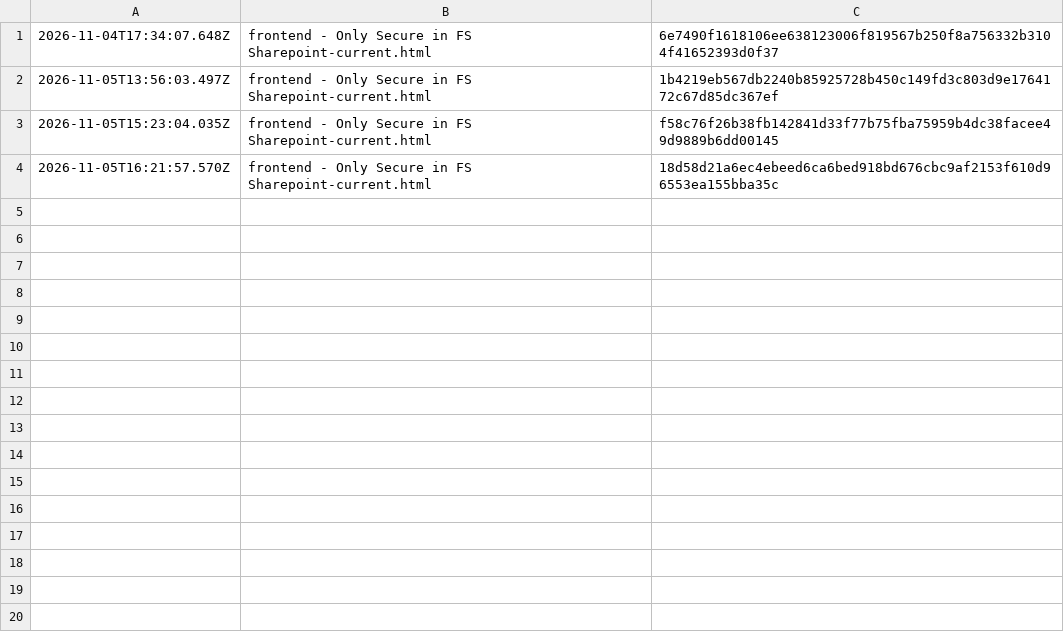
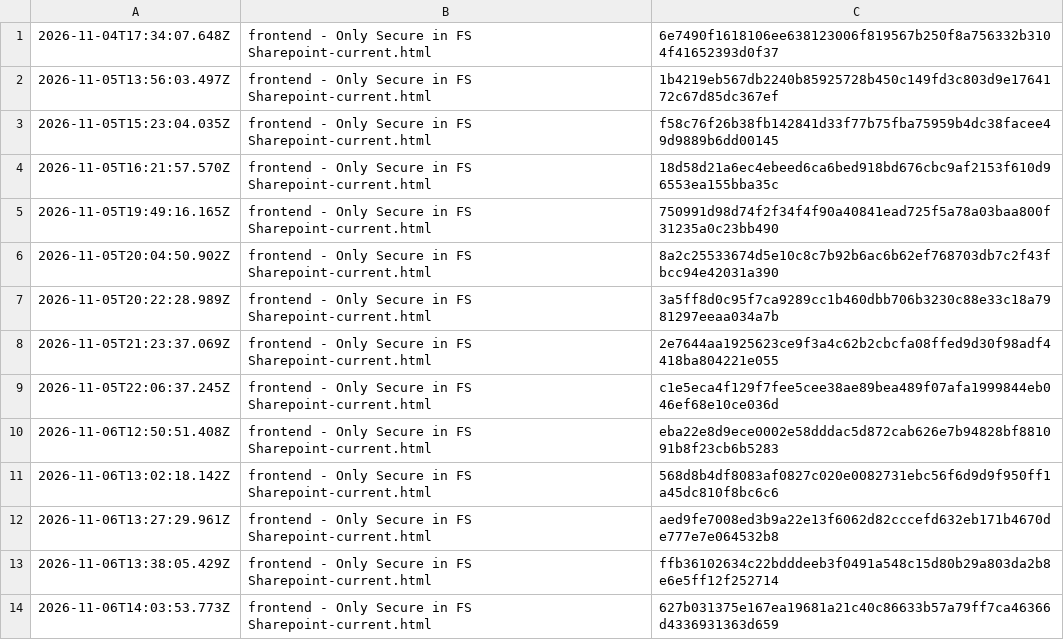
Before and after one commit to bryan-rigsby/next-in-line-fleethacker, a CSV file: frontend/compiled-hashes.csv, drawn as a sheet.

```diff
--- a/frontend/compiled-hashes.csv
+++ b/frontend/compiled-hashes.csv
@@ -4 +4,11 @@
 2026-11-05T16:21:57.570Z,frontend - Only Secure in FS Sharepoint-current.html,18d58d21a6ec4ebeed6ca6bed918bd676cbc9af2153f610d96553ea155bba35c
+2026-11-05T19:49:16.165Z,frontend - Only Secure in FS Sharepoint-current.html,750991d98d74f2f34f4f90a40841ead725f5a78a03baa800f31235a0c23bb490
+2026-11-05T20:04:50.902Z,frontend - Only Secure in FS Sharepoint-current.html,8a2c25533674d5e10c8c7b92b6ac6b62ef768703db7c2f43fbcc94e42031a390
+2026-11-05T20:22:28.989Z,frontend - Only Secure in FS Sharepoint-current.html,3a5ff8d0c95f7ca9289cc1b460dbb706b3230c88e33c18a7981297eeaa034a7b
+2026-11-05T21:23:37.069Z,frontend - Only Secure in FS Sharepoint-current.html,2e7644aa1925623ce9f3a4c62b2cbcfa08ffed9d30f98adf4418ba804221e055
+2026-11-05T22:06:37.245Z,frontend - Only Secure in FS Sharepoint-current.html,c1e5eca4f129f7fee5cee38ae89bea489f07afa1999844eb046ef68e10ce036d
+2026-11-06T12:50:51.408Z,frontend - Only Secure in FS Sharepoint-current.html,eba22e8d9ece0002e58dddac5d872cab626e7b94828bf881091b8f23cb6b5283
+2026-11-06T13:02:18.142Z,frontend - Only Secure in FS Sharepoint-current.html,568d8b4df8083af0827c020e0082731ebc56f6d9d9f950ff1a45dc810f8bc6c6
+2026-11-06T13:27:29.961Z,frontend - Only Secure in FS Sharepoint-current.html,aed9fe7008ed3b9a22e13f6062d82cccefd632eb171b4670de777e7e064532b8
+2026-11-06T13:38:05.429Z,frontend - Only Secure in FS Sharepoint-current.html,ffb36102634c22bdddeeb3f0491a548c15d80b29a803da2b8e6e5ff12f252714
+2026-11-06T14:03:53.773Z,frontend - Only Secure in FS Sharepoint-current.html,627b031375e167ea19681a21c40c86633b57a79ff7ca46366d4336931363d659
```
Also changed, not shown: 26 other files.
